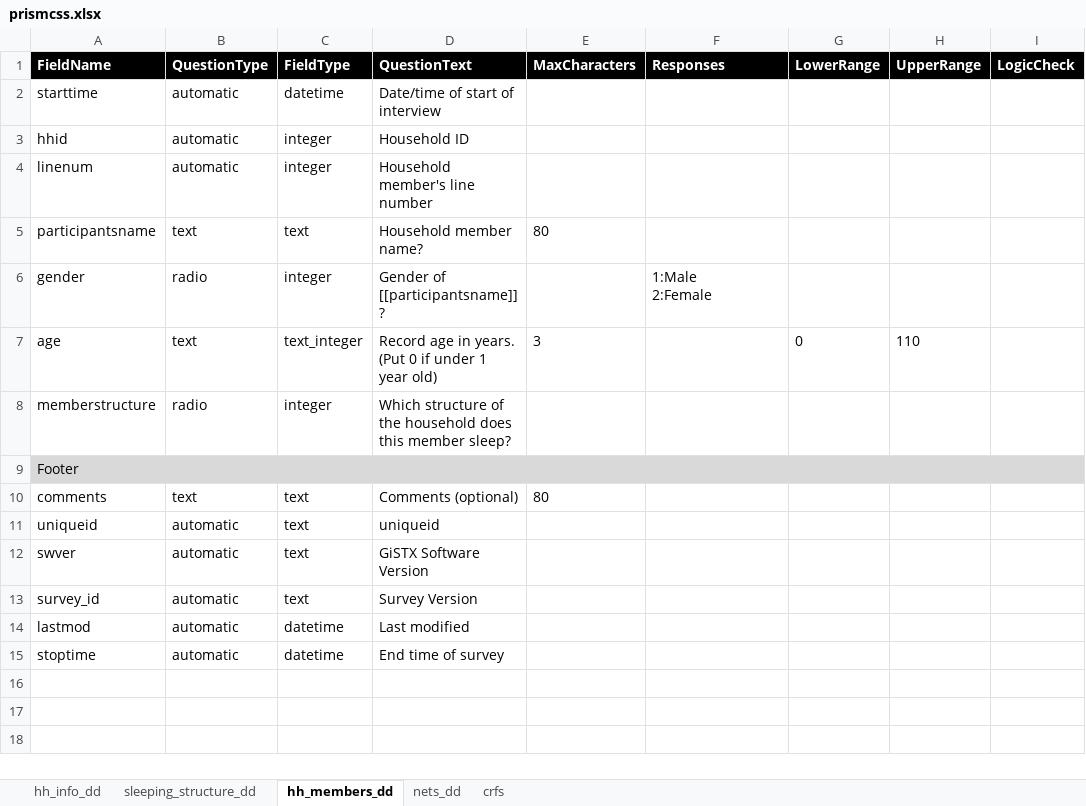
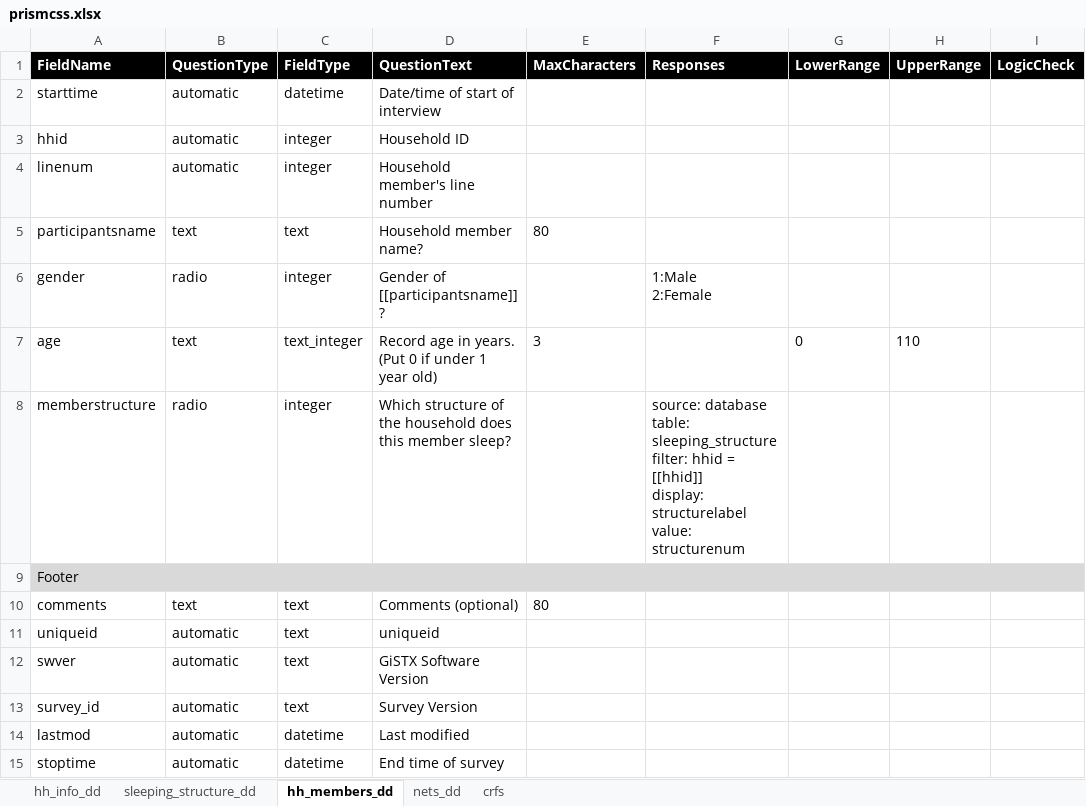
Before and after one commit to glavoy/GiSTXConfig, an Excel workbook: Excel/prismcss.xlsx, sheet hh_members_dd, drawn as a sheet; only a part is shown; values as stored, in another font and other column widths than the file's, no borders; conditional formats not drawn; ↵ is a line break in a cell; the diff names each change by its address in the sheet, - before the commit and + after, or states it on an @@ line.

Commit message:
Added functionality to create survey_manifest and also allow for dynamic response creation from csv or database

```diff
--- a/Excel/prismcss.xlsx (sheet hh_members_dd)
+++ b/Excel/prismcss.xlsx (sheet hh_members_dd)
-F8 (Responses): (empty)
+F8 (Responses): source: database ↵ table: sleeping_structure ↵ filter: hhid = [[hhid]] ↵ display: structurelabel ↵ value: structurenum
```
Also changed, not shown: sheet hh_info_dd, sheet nets_dd, sheet crfs, 12 other files.
